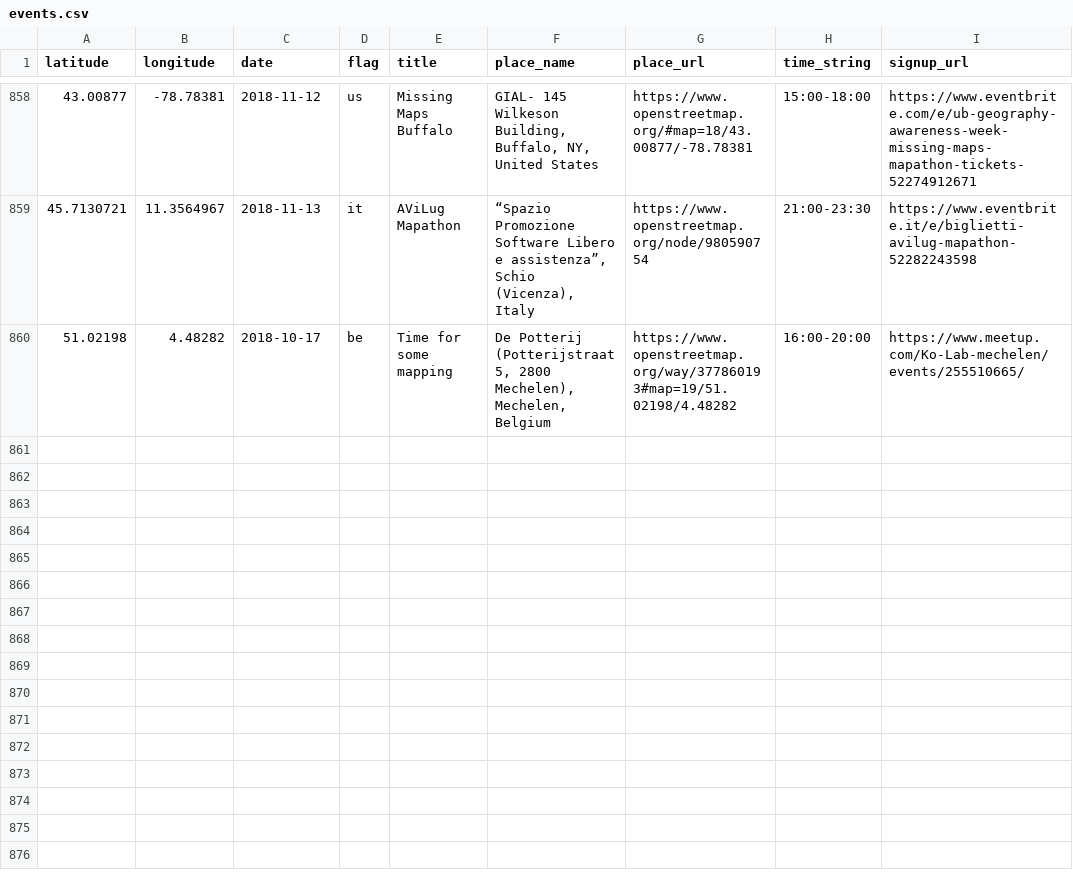
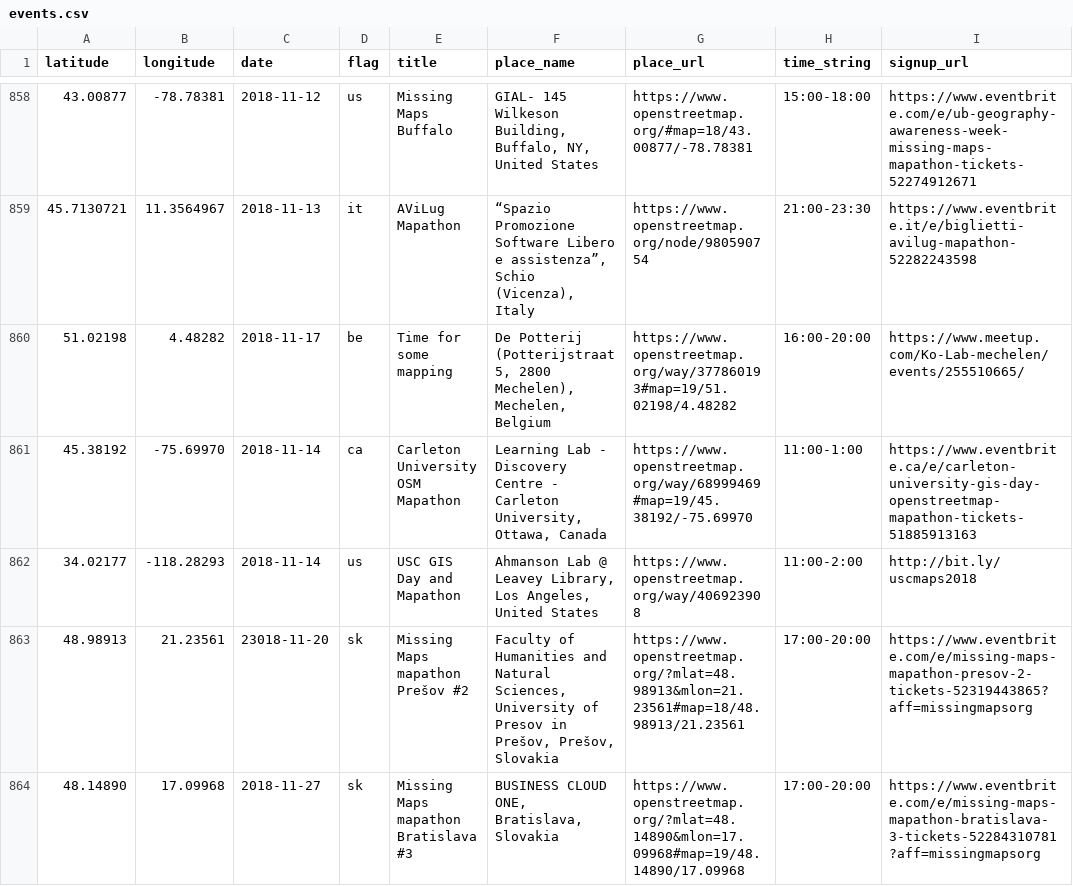
Before and after one commit to MissingMaps/events, a CSV file: events.csv, drawn as a sheet; only a part is shown, gaps mark what is left out; the diff covers the shown part only.

Commit message:
Update events.csv

```diff
--- a/events.csv
+++ b/events.csv
@@ -859,2 +859,6 @@ latitude,longitude,date,flag,title,place_name,place_url,time_string,signup_url
 45.7130721,11.3564967,2018-11-13,it,"AViLug Mapathon","“Spazio Promozione Software Libero e assistenza”, Schio (Vicenza), Italy",https://www.openstreetmap.org/node/980590754,"21:00-23:30",https://www.eventbrite.it/e/biglietti-avilug-mapathon-52282243598
-51.02198,4.48282,2018-10-17,be,"Time for some mapping","De Potterij (Potterijstraat 5, 2800 Mechelen), Mechelen, Belgium",https://www.openstreetmap.org/way/377860193#map=19/51.02198/4.48282,"16:00-20:00",https://www.meetup.com/Ko-Lab-mechelen/events/255510665/
+51.02198,4.48282,2018-11-17,be,"Time for some mapping","De Potterij (Potterijstraat 5, 2800 Mechelen), Mechelen, Belgium",https://www.openstreetmap.org/way/377860193#map=19/51.02198/4.48282,"16:00-20:00",https://www.meetup.com/Ko-Lab-mechelen/events/255510665/
+45.38192,-75.69970,2018-11-14,ca,"Carleton University OSM Mapathon","Learning Lab - Discovery Centre - Carleton University, Ottawa, Canada",https://www.openstreetmap.org/way/68999469#map=19/45.38192/-75.69970,"11:00-1:00",https://www.eventbrite.ca/e/carleton-university-gis-day-openstreetmap-mapathon-tickets-51885913163
+34.02177,-118.28293,2018-11-14,us,"USC GIS Day and Mapathon","Ahmanson Lab @ Leavey Library, Los Angeles, United States",https://www.openstreetmap.org/way/406923908,"11:00-2:00",http://bit.ly/uscmaps2018
+48.98913,21.23561,23018-11-20,sk,"Missing Maps mapathon Prešov #2","Faculty of Humanities and Natural Sciences, University of Presov in Prešov, Prešov, Slovakia",https://www.openstreetmap.org/?mlat=48.98913&mlon=21.23561#map=18/48.98913/21.23561,"17:00-20:00",https://www.eventbrite.com/e/missing-maps-mapathon-presov-2-tickets-52319443865?aff=missingmapsorg
+48.14890,17.09968,2018-11-27,sk,"Missing Maps mapathon Bratislava #3","BUSINESS CLOUD ONE, Bratislava, Slovakia",https://www.openstreetmap.org/?mlat=48.14890&mlon=17.09968#map=19/48.14890/17.09968,"17:00-20:00",https://www.eventbrite.com/e/missing-maps-mapathon-bratislava-3-tickets-52284310781?aff=missingmapsorg
```
Also changed, not shown: 4 added rows elsewhere in this file.
